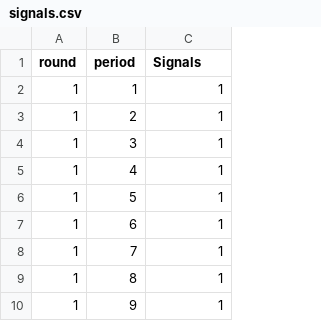
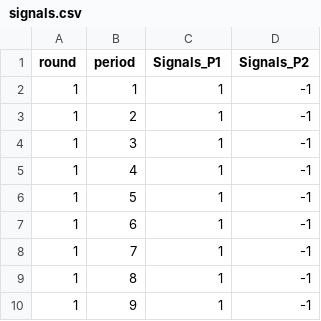
Before and after one commit to anishsasanur/HAI_Pricing, a CSV file: hai_pricing/public/Data/signals.csv, drawn as a sheet; only a part is shown; the diff names each change by its address in the sheet, - before the commit and + after, or states it on an @@ line.

```diff
--- a/hai_pricing/public/Data/signals.csv
+++ b/hai_pricing/public/Data/signals.csv
+column D (Signals_P2), rows 2-10: all -1
-C1: Signals
+C1: Signals_P1
```
Also changed, not shown: hai_pricing/public/Data/alphas.csv, hai_pricing/public/Data/betas.csv, 3 other files.
